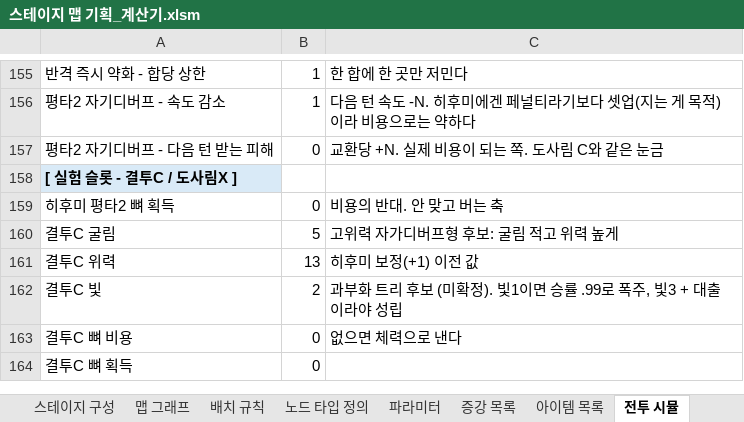
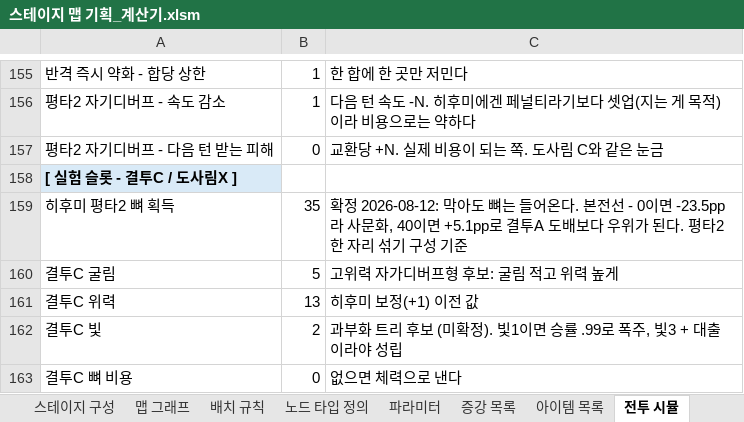
Before and after one commit to Omido-svg/Project-Abyss, an Excel workbook: Docs/스테이지 맵 기획_계산기.xlsm, sheet 전투 시뮬, drawn as a sheet; only a part is shown, gaps mark what is left out; the shorter side is filled out with more unchanged rows; values as stored, in another font and other column widths than the file's, no borders; charts and pictures not drawn; the diff names each change by its address in the sheet, - before the commit and + after, or states it on an @@ line.

Commit message:
평타2 「막아도 뼈는 들어온다」 = 뼈 +35 (2026-08-12)
기준(결투A 도배) .390 / 「평타2 한 자리 + 나머지 결투A」 / 4000회
- 획득 0 = .154 (구 값, -23.5pp라 사문화) / 35 = .398 (본전) / 40 = .441 (+5.1pp)
- 35가 「손해도 이득도 아닌 자리」라 완전 차단이 필요한 턴에 꺼내는 선택지가 된다

- 엔진 수정 불필요했다. 파라미터가 이미 있었고 값이 0이었을 뿐
- 규칙 문구(비례)와 구현(flat)이 다르다. 평타2는 피해를 안 줄이고 굴림 수로
  잉여를 막을 뿐이라 「원본 피해」에 해당하는 값이 존재하지 않는다
- 35는 방어의 대가가 아니다. 평타2를 섞어도 받은 피해/턴이 69.6 -> 70.5로 는다
  (「완전 차단이 방어를 안 한다」 재확인). 순수 뼈 경제로만 정당화되는 값
- 평타2 도배는 .0005. 평타는 결투가 아니라 반격 굴림이 0이 되어 엔진이 죽는다
- 결투A 두 자리를 남기는 구성에서만 값이 난다 (올인 .219 / 혼합C .092)

```diff
--- a/Docs/스테이지 맵 기획_계산기.xlsm (sheet 전투 시뮬)
+++ b/Docs/스테이지 맵 기획_계산기.xlsm (sheet 전투 시뮬)
-B159: 0
+B159: 35
-C159: 비용의 반대. 안 맞고 버는 축
+C159: 확정 2026-08-12: 막아도 뼈는 들어온다. 본전선 - 0이면 -23.5pp라 사문화, 40이면 +5.1pp로 결투A 도배보다 우위가 된다. 평타2 한 자리 섞기 구성 기준
```
Also changed, not shown: 2 other files.
